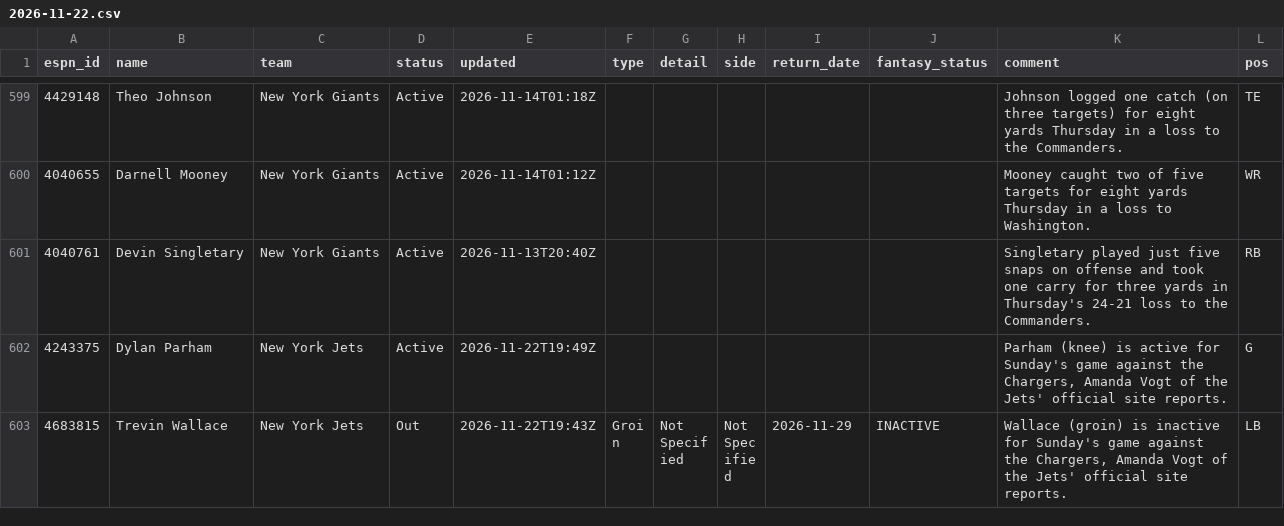
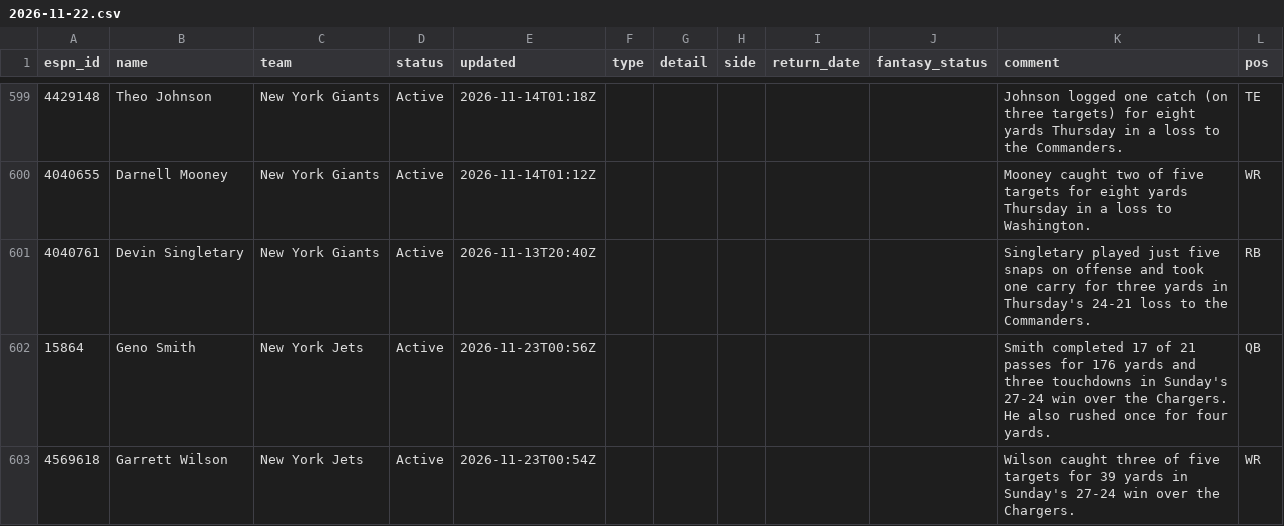
Before and after one commit to ChefJulio/nfl-edge, a CSV file: data/espn_injuries/2026-11-22.csv, drawn as a sheet; only a part is shown, gaps mark what is left out; the shorter side is filled out with more unchanged rows; the diff covers the shown part only; the diff names each change by its address in the sheet, - before the commit and + after, or states it on an @@ line.

```diff
--- a/data/espn_injuries/2026-11-22.csv
+++ b/data/espn_injuries/2026-11-22.csv
+row 602: 15864 | Geno Smith | New York Jets | Active | 2026-11-23T00:56Z |  |  |  |  |  | Smith completed 17 of 21 passes for 176 yards and three touchdowns in Sunday's 27-24 win over the Chargers. He also rushed once for four yards. | QB
+row 603: 4569618 | Garrett Wilson | New York Jets | Active | 2026-11-23T00:54Z |  |  |  |  |  | Wilson caught three of five targets for 39 yards in Sunday's 27-24 win over the Chargers. | WR
```
Also changed, not shown: 6 added rows and 8 removed rows elsewhere in this file, 2 other files.
